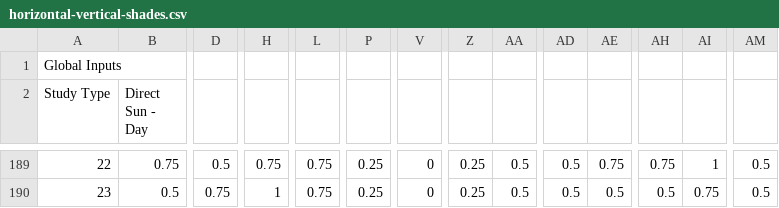
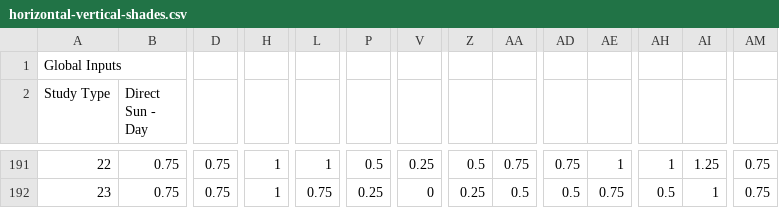
Before and after one commit to Payette/Solar-Comfort-Tool, a CSV file: regression-gold/horizontal-vertical-shades.csv, drawn as a sheet; only a part is shown, gaps mark what is left out; addresses are those after the commit; the diff covers the shown part only; the diff names each change by its address in the sheet, - before the commit and + after, or states it on an @@ line.

```diff
--- a/regression-gold/horizontal-vertical-shades.csv
+++ b/regression-gold/horizontal-vertical-shades.csv
-D191: 0.5
+D191: 0.75
-H191: 0.75
+H191: 1
-L191: 0.75
+L191: 1
-P191: 0.25
+P191: 0.5
-V191: 0
+V191: 0.25
-Z191: 0.25
+Z191: 0.5
-AA191: 0.5
+AA191: 0.75
-AD191: 0.5
+AD191: 0.75
-AE191: 0.75
+AE191: 1
-AH191: 0.75
+AH191: 1
-AI191: 1
+AI191: 1.25
-AM191:AM192: 0.5
+AM191:AM192: 0.75
-B192 (Direct Sun - Day): 0.5
+B192 (Direct Sun - Day): 0.75
-AE192: 0.5
+AE192: 0.75
-AI192: 0.75
+AI192: 1
```
Also changed, not shown: 2 added rows, 143 edited cells and row numbers in column A elsewhere in this file.
